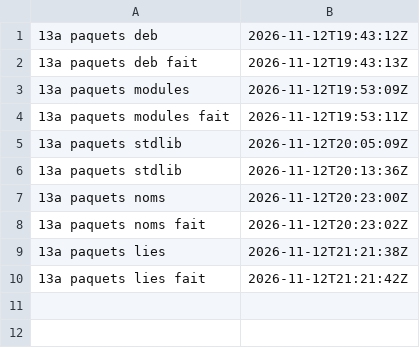
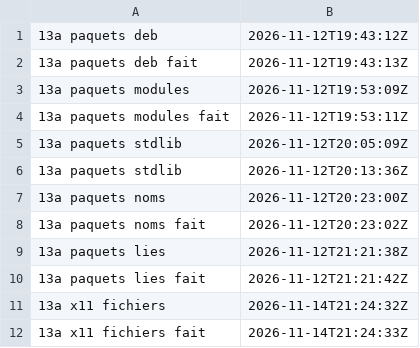
Before and after one commit to gigi206/supply-chain, a TSV file: poc/bricks/13a-licences/resultats/chrono.tsv, drawn as a sheet; the diff names each change by its address in the sheet, - before the commit and + after, or states it on an @@ line.

Commit message:
Brique 13a, volet rpm/deb : point X11 de lies clos par mesure (14/11/2026, banc hors réseau de 21:24:32 à 21:24:33 UTC, code 0, « Oui, dépose-la »)
Scripts x11-fichiers.sh et x11-fichiers.py ajoutés (copies du brouillon du 12/11, shellcheck tenu) ; journal x11-fichiers.log,
corps identique au passage à sec du 12/11 (22:05:14 UTC). runtime/memmove_amd64.s présent dans la table des lignes du binaire
10d475d0 (deb 0b489d43), huit autres motifs absents, témoins tenus. « X11 gardé par des fichiers d'autres architectures » est
inexact pour 1 motif sur 9 : corrigé par notes datées dans le README de la 13a et paquets-predictions.md ; expression inchangée,
L1 à L5 tenues ; ligne Licences de docs/03 ; chrono.tsv. Décision « Après S5b » (12/11/2026, 21:56:54 UTC).

```diff
--- a/poc/bricks/13a-licences/resultats/chrono.tsv
+++ b/poc/bricks/13a-licences/resultats/chrono.tsv
+row 11: 13a x11 fichiers | 2026-11-14T21:24:32Z
+row 12: 13a x11 fichiers fait | 2026-11-14T21:24:33Z
```
Also changed, not shown: 6 other files.
